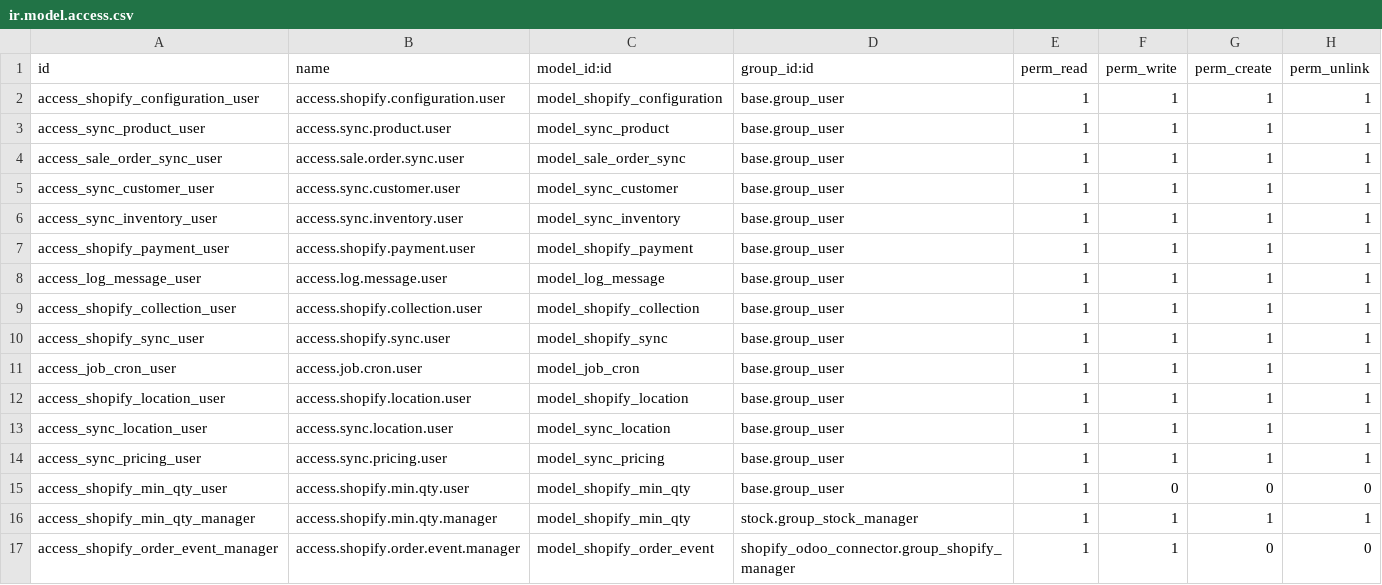
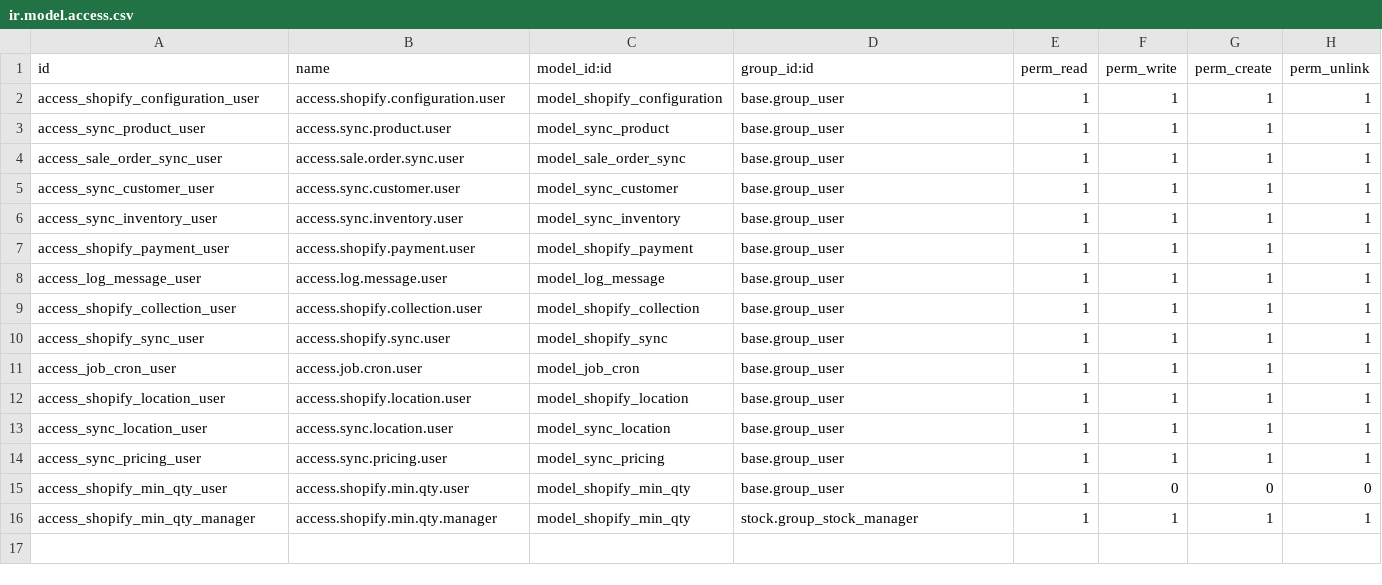
Before and after one commit to hagarOdoo18/tradeline, a CSV file: shopify_odoo_connector/security/ir.model.access.csv, drawn as a sheet.

Commit message:
Revert "Add idempotent Shopify order ingress"
This reverts commit e10774b3eed20508c1d4b37786f586d3800c325e.

```diff
--- a/shopify_odoo_connector/security/ir.model.access.csv
+++ b/shopify_odoo_connector/security/ir.model.access.csv
@@ -16,2 +16 @@ access_shopify_min_qty_user,access.shopify.min.qty.user,model_shopify_min_qty,ba
 access_shopify_min_qty_manager,access.shopify.min.qty.manager,model_shopify_min_qty,stock.group_stock_manager,1,1,1,1
-access_shopify_order_event_manager,access.shopify.order.event.manager,model_shopify_order_event,shopify_odoo_connector.group_shopify_manager,1,1,0,0
```
Also changed, not shown: 12 other files.
